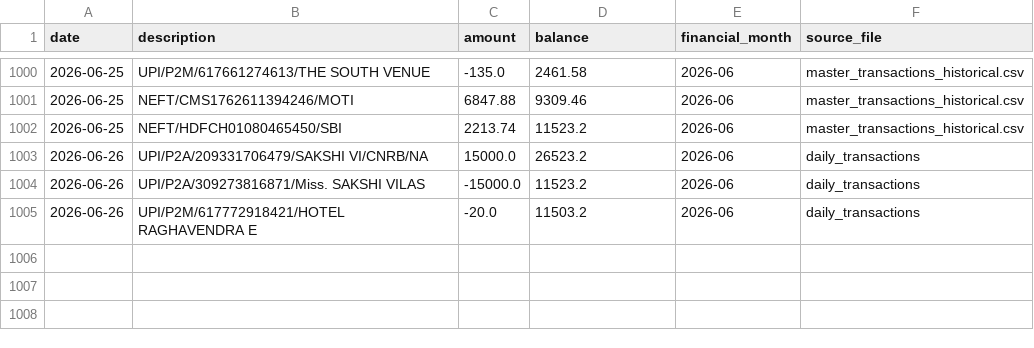
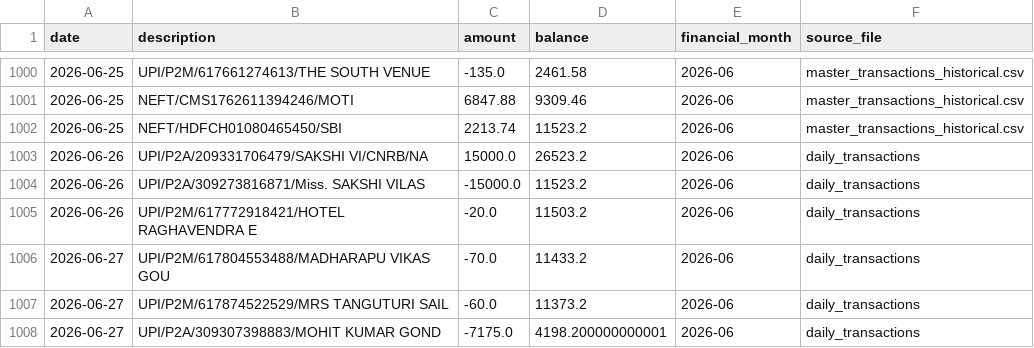
Before and after one commit to Vishnuvardhanchowhan/expense_tracker, a CSV file: data/statements/master_transactions_historical.csv, drawn as a sheet; only a part is shown, gaps mark what is left out; the diff names each change by its address in the sheet, - before the commit and + after, or states it on an @@ line.

```diff
--- a/data/statements/master_transactions_historical.csv
+++ b/data/statements/master_transactions_historical.csv
+row 1006: 2026-06-27 | UPI/P2M/617804553488/MADHARAPU VIKAS GOU | -70.0 | 11433.2 | 2026-06 | daily_transactions
+row 1007: 2026-06-27 | UPI/P2M/617874522529/MRS TANGUTURI SAIL | -60.0 | 11373.2 | 2026-06 | daily_transactions
+row 1008: 2026-06-27 | UPI/P2A/309307398883/MOHIT KUMAR GOND | -7175.0 | 4198.200000000001 | 2026-06 | daily_transactions
```
Also changed, not shown: data/master_transactions.csv.
